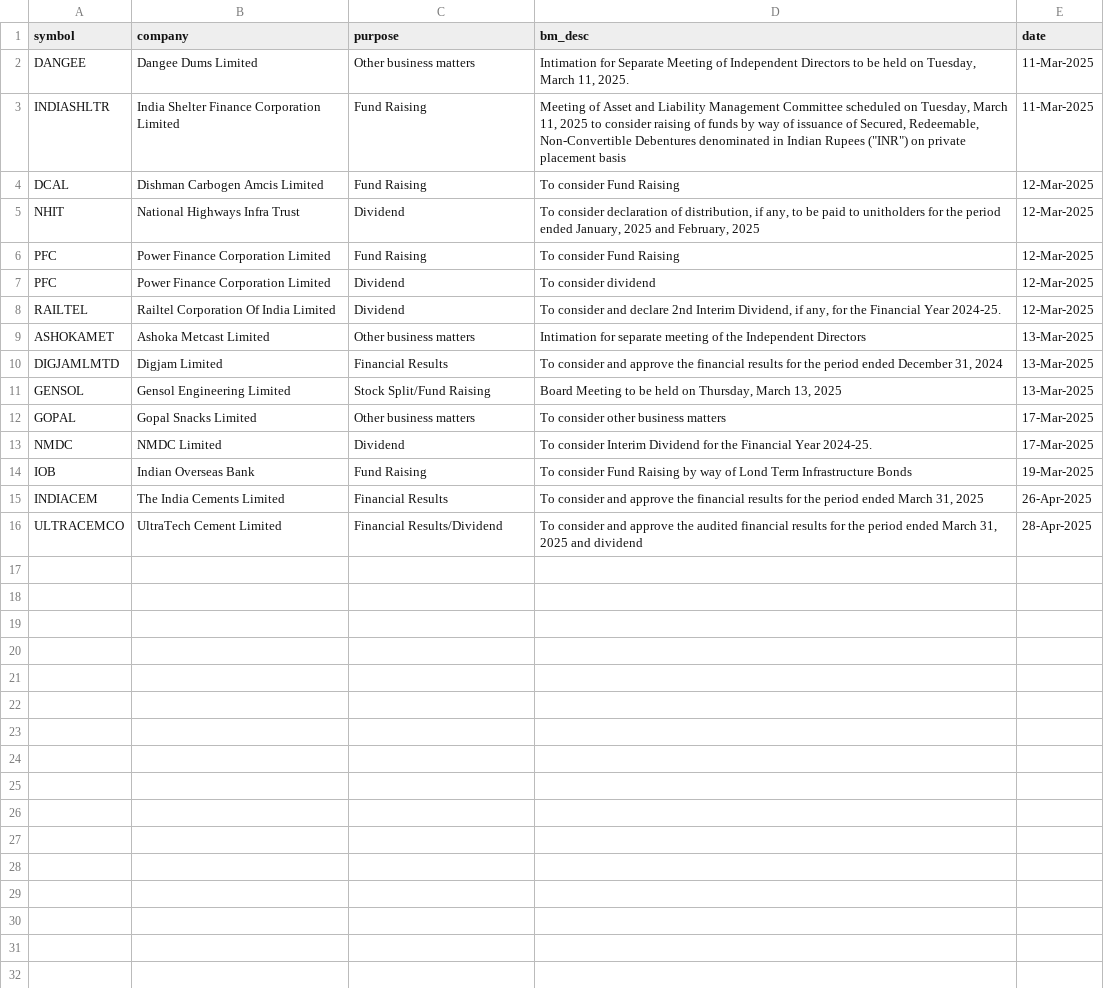
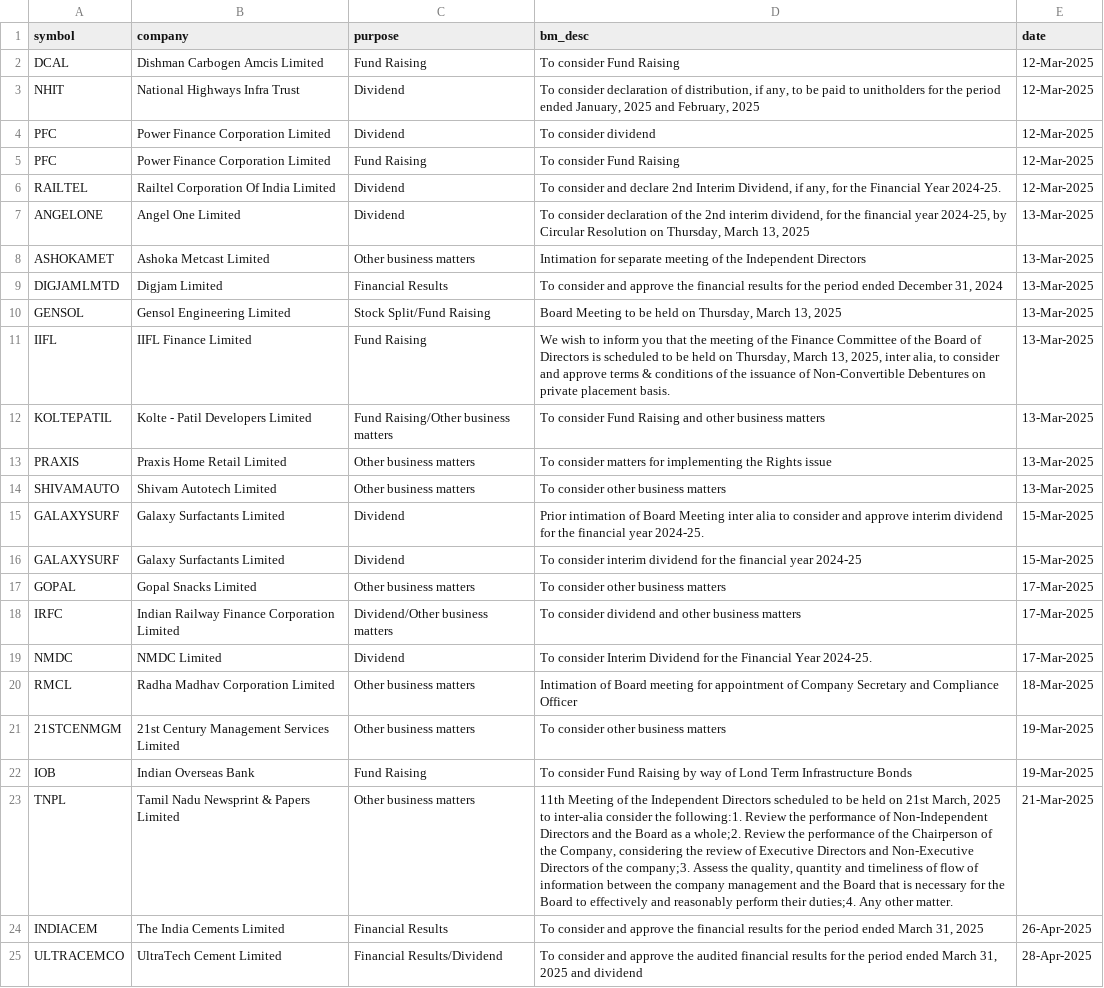
Before and after one commit to tsrajpurohit/event, a CSV file: nse_events.csv, drawn as a sheet; removed rows and columns are numbered as before the commit, all else as after; the diff names each change by its address in the sheet, - before the commit and + after, or states it on an @@ line.

```diff
--- a/nse_events.csv
+++ b/nse_events.csv
-row 2: DANGEE | Dangee Dums Limited | Other business matters | Intimation for Separate Meeting of Independent Directors to be held on Tuesday, March 11, 2025. | 11-Mar-2025
-row 3: INDIASHLTR | India Shelter Finance Corporation Limited | Fund Raising | Meeting of Asset and Liability Management Committee scheduled on Tuesday, March 11, 2025 to consider raising of funds by way of issuance of Secured, Redeemable, Non-Convertible Debentures denominated in Indian Rupees ("INR") on private placement basis | 11-Mar-2025
@@ row 7 moved to row 4: PFC @@
+row 7: ANGELONE | Angel One Limited | Dividend | To consider declaration of the 2nd interim dividend, for the financial year 2024-25, by Circular Resolution on Thursday, March 13, 2025 | 13-Mar-2025
+row 11: IIFL | IIFL Finance Limited | Fund Raising | We wish to inform you that the meeting of the Finance Committee of the Board of Directors is scheduled to be held on Thursday, March 13, 2025, inter alia, to consider and approve terms & conditions of the issuance of Non-Convertible Debentures on private placement basis. | 13-Mar-2025
+row 12: KOLTEPATIL | Kolte - Patil Developers Limited | Fund Raising/Other business matters | To consider Fund Raising and other business matters | 13-Mar-2025
+row 13: PRAXIS | Praxis Home Retail Limited | Other business matters | To consider matters for implementing the Rights issue | 13-Mar-2025
+row 14: SHIVAMAUTO | Shivam Autotech Limited | Other business matters | To consider other business matters | 13-Mar-2025
+row 15: GALAXYSURF | Galaxy Surfactants Limited | Dividend | Prior intimation of Board Meeting inter alia to consider and approve interim dividend for the financial year 2024-25. | 15-Mar-2025
+row 16: GALAXYSURF | Galaxy Surfactants Limited | Dividend | To consider interim dividend for the financial year 2024-25 | 15-Mar-2025
+row 18: IRFC | Indian Railway Finance Corporation Limited | Dividend/Other business matters | To consider dividend and other business matters | 17-Mar-2025
+row 20: RMCL | Radha Madhav Corporation Limited | Other business matters | Intimation of Board meeting for appointment of Company Secretary and Compliance Officer | 18-Mar-2025
+row 21: 21STCENMGM | 21st Century Management Services Limited | Other business matters | To consider other business matters | 19-Mar-2025
+row 23: TNPL | Tamil Nadu Newsprint & Papers Limited | Other business matters | 11th Meeting of the Independent Directors scheduled to be held on 21st March, 2025 to inter-alia consider the following:1. Review the performance of Non-Independent Directors and the Board as a whole;2. Review the performance of the Chairperson of the Company, considering the review of Executive Directors and Non-Executive Directors of the company;3. Assess the quality, quantity and timeliness of flow of information between the company management and the Board that is necessary for the Board to effectively and reasonably perform their duties;4. Any other matter. | 21-Mar-2025
```
Also changed, not shown: block_deals.csv, bulk_deals.csv.
